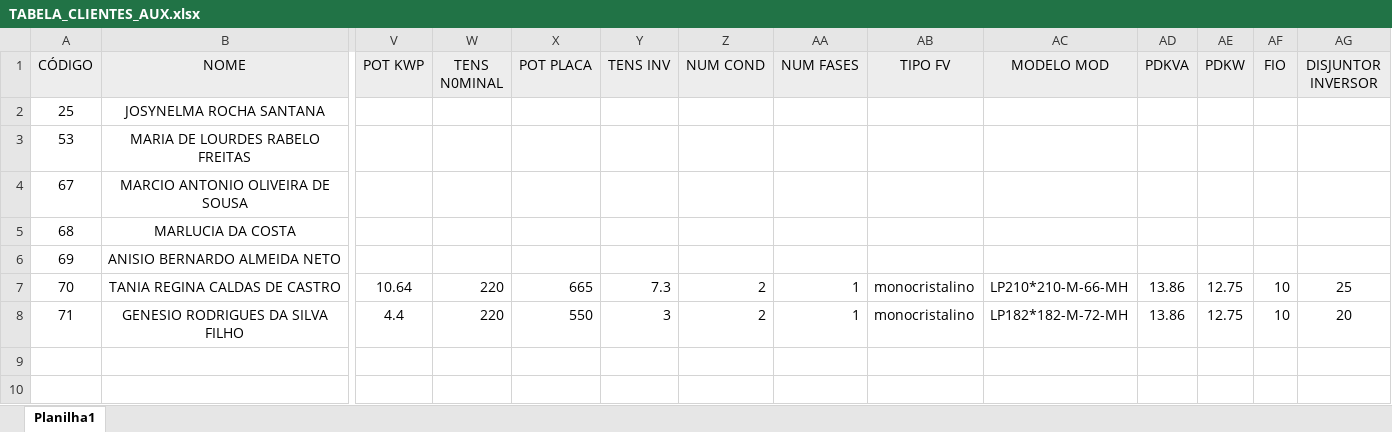
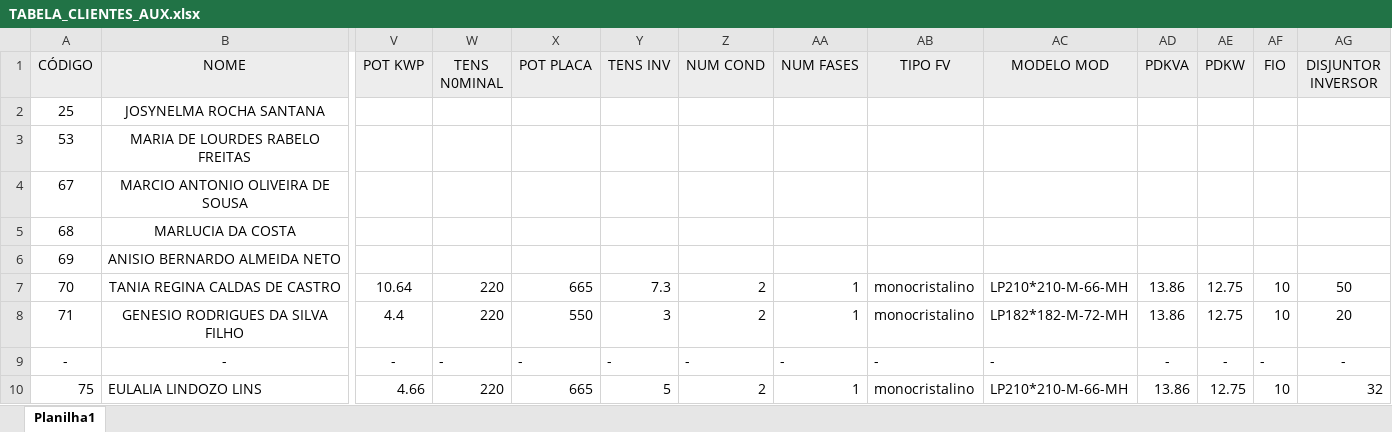
Before and after one commit to LucasEloi13/automatizador_planilhas, an Excel workbook: planilhas/TABELA_CLIENTES_AUX.xlsx, sheet Planilha1, drawn as a sheet; only a part is shown, gaps mark what is left out; values as stored, in another font and other column widths than the file's, no borders; rows hold the shown columns only; the diff names each change by its address in the sheet, - before the commit and + after, or states it on an @@ line.

```diff
--- a/planilhas/TABELA_CLIENTES_AUX.xlsx (sheet Planilha1)
+++ b/planilhas/TABELA_CLIENTES_AUX.xlsx (sheet Planilha1)
-AG7 (DISJUNTOR INVERSOR): 25
+AG7 (DISJUNTOR INVERSOR): 50
+row 9: - | - | - | - | - | - | - | - | - | - | - | - | - | -
+row 10: 75 | EULALIA LINDOZO LINS | 4.66 | 220 | 665 | 5 | 2 | 1 | monocristalino | LP210*210-M-66-MH | 13.86 | 12.75 | 10 | 32
```
Also changed, not shown: planilhas/inversores.xlsx, 28 other files.
